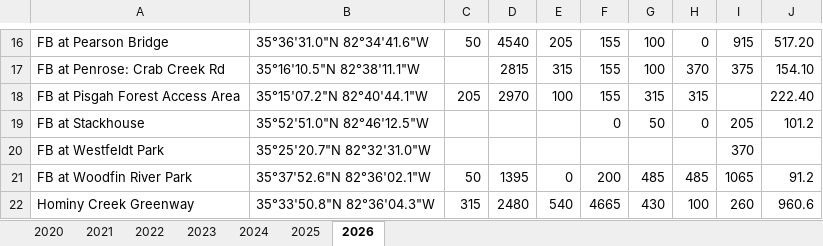
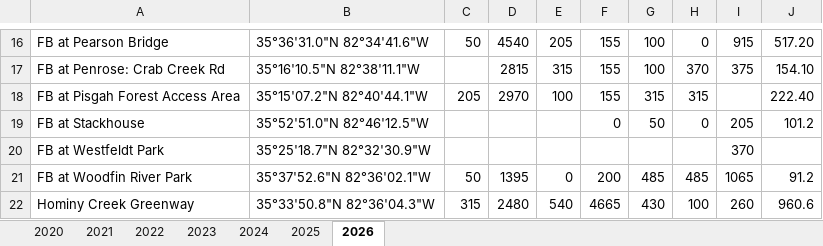
Before and after one commit to augustduncan/WWC-E-Coli-Regression, an Excel workbook: mountain_true.xlsx, sheet 2026, drawn as a sheet; only a part is shown, gaps mark what is left out; values as stored, in another font and other column widths than the file's, no borders; charts and pictures not drawn; the diff names each change by its address in the sheet, - before the commit and + after, or states it on an @@ line.

```diff
--- a/mountain_true.xlsx (sheet 2026)
+++ b/mountain_true.xlsx (sheet 2026)
-B20: 35°25'20.7"N 82°32'31.0"W
+B20: 35°25'18.7"N 82°32'30.9"W
```
Also changed, not shown: sheet 2024, sheet 2025, sheet 2022, sheet 2023.
